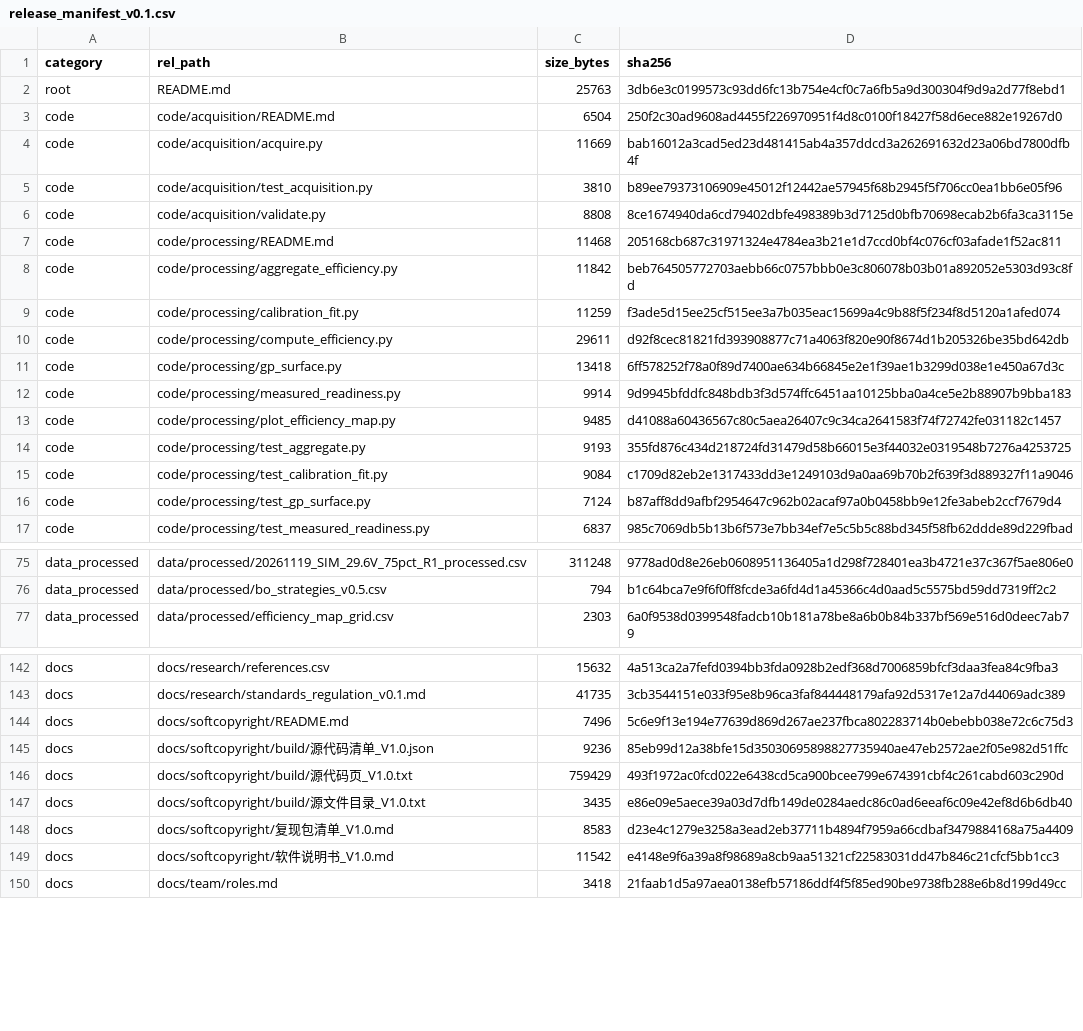
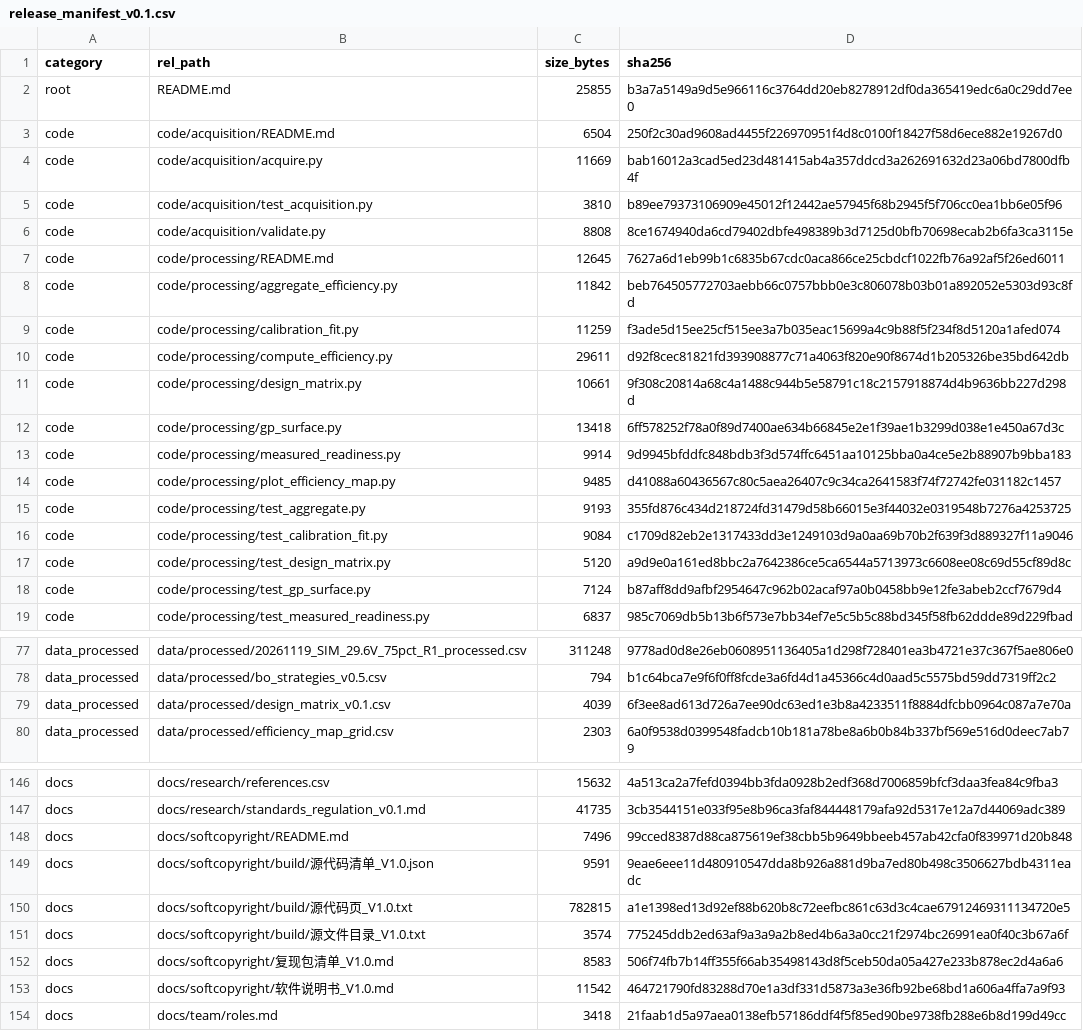
Before and after one commit to YWC886/new-folder, a CSV file: data/processed/release_manifest_v0.1.csv, drawn as a sheet; only a part is shown, gaps mark what is left out; the diff covers the shown part only.

Commit message:
Add experiment design matrix v0.1 (10 tests, D043)
- code/processing/design_matrix.py: expand voltage x throttle x prop x repeat into executable acquisition plans; full factorial (N=|V||T||P|R) and sweep (up/down passes); run_id includes prop id; CSV + summary JSON; 135-run baseline for S2 (~11.25 min acquisition).- 10 tests -> processing 82 -> total 250; design doc docs/design/design_matrix_v0.1.md; D043 keeps plans-only discipline (not data), links to measured_readiness/D032.- Materials regenerated: 52 source files / 13,613 lines / 273 pages; manifest 162 files; preflight all green.

```diff
--- a/data/processed/release_manifest_v0.1.csv
+++ b/data/processed/release_manifest_v0.1.csv
@@ -1,3 +1,3 @@
 category,rel_path,size_bytes,sha256
-root,README.md,25763,3db6e3c0199573c93dd6fc13b754e4cf0c7a6fb5a9d300304f9d9a2d77f8ebd1
+root,README.md,25855,b3a7a5149a9d5e966116c3764dd20eb8278912df0da365419edc6a0c29dd7ee0
 code,code/acquisition/README.md,6504,250f2c30ad9608ad4455f226970951f4d8c0100f18427f58d6ece882e19267d0
@@ -6,3 +6,3 @@ code,code/acquisition/test_acquisition.py,3810,b89ee79373106909e45012f12442ae579
 code,code/acquisition/validate.py,8808,8ce1674940da6cd79402dbfe498389b3d7125d0bfb70698ecab2b6fa3ca3115e
-code,code/processing/README.md,11468,205168cb687c31971324e4784ea3b21e1d7ccd0bf4c076cf03afade1f52ac811
+code,code/processing/README.md,12645,7627a6d1eb99b1c6835b67cdc0aca866ce25cbdcf1022fb76a92af5f26ed6011
 code,code/processing/aggregate_efficiency.py,11842,beb764505772703aebb66c0757bbb0e3c806078b03b01a892052e5303d93c8fd
@@ -10,2 +10,3 @@ code,code/processing/calibration_fit.py,11259,f3ade5d15ee25cf515ee3a7b035eac1569
 code,code/processing/compute_efficiency.py,29611,d92f8cec81821fd393908877c71a4063f820e90f8674d1b205326be35bd642db
+code,code/processing/design_matrix.py,10661,9f308c20814a68c4a1488c944b5e58791c18c2157918874d4b9636bb227d298d
 code,code/processing/gp_surface.py,13418,6ff578252f78a0f89d7400ae634b66845e2e1f39ae1b3299d038e1e450a67d3c
@@ -15,2 +16,3 @@ code,code/processing/test_aggregate.py,9193,355fd876c434d218724fd31479d58b66015e
 code,code/processing/test_calibration_fit.py,9084,c1709d82eb2e1317433dd3e1249103d9a0aa69b70b2f639f3d889327f11a9046
+code,code/processing/test_design_matrix.py,5120,a9d9e0a161ed8bbc2a7642386ce5ca6544a5713973c6608ee08c69d55cf89d8c
 code,code/processing/test_gp_surface.py,7124,b87aff8dd9afbf2954647c962b02acaf97a0b0458bb9e12fe3abeb2ccf7679d4
@@ -76,2 +78,3 @@ data_processed,data/processed/20261119_SIM_29.6V_75pct_R1_processed.csv,311248,9
 data_processed,data/processed/bo_strategies_v0.5.csv,794,b1c64bca7e9f6f0ff8fcde3a6fd4d1a45366c4d0aad5c5575bd59dd7319ff2c2
+data_processed,data/processed/design_matrix_v0.1.csv,4039,6f3ee8ad613d726a7ee90dc63ed1e3b8a4233511f8884dfcbb0964c087a7e70a
 data_processed,data/processed/efficiency_map_grid.csv,2303,6a0f9538d0399548fadcb10b181a78be8a6b0b84b337bf569e516d0deec7ab79
@@ -143,8 +147,8 @@ docs,docs/research/references.csv,15632,4a513ca2a7fefd0394bb3fda0928b2edf368d700
 docs,docs/research/standards_regulation_v0.1.md,41735,3cb3544151e033f95e8b96ca3faf844448179afa92d5317e12a7d44069adc389
-docs,docs/softcopyright/README.md,7496,5c6e9f13e194e77639d869d267ae237fbca802283714b0ebebb038e72c6c75d3
-docs,docs/softcopyright/build/源代码清单_V1.0.json,9236,85eb99d12a38bfe15d35030695898827735940ae47eb2572ae2f05e982d51ffc
-docs,docs/softcopyright/build/源代码页_V1.0.txt,759429,493f1972ac0fcd022e6438cd5ca900bcee799e674391cbf4c261cabd603c290d
-docs,docs/softcopyright/build/源文件目录_V1.0.txt,3435,e86e09e5aece39a03d7dfb149de0284aedc86c0ad6eeaf6c09e42ef8d6b6db40
-docs,docs/softcopyright/复现包清单_V1.0.md,8583,d23e4c1279e3258a3ead2eb37711b4894f7959a66cdbaf3479884168a75a4409
-docs,docs/softcopyright/软件说明书_V1.0.md,11542,e4148e9f6a39a8f98689a8cb9aa51321cf22583031dd47b846c21cfcf5bb1cc3
+docs,docs/softcopyright/README.md,7496,99cced8387d88ca875619ef38cbb5b9649bbeeb457ab42cfa0f839971d20b848
+docs,docs/softcopyright/build/源代码清单_V1.0.json,9591,9eae6eee11d480910547dda8b926a881d9ba7ed80b498c3506627bdb4311eadc
+docs,docs/softcopyright/build/源代码页_V1.0.txt,782815,a1e1398ed13d92ef88b620b8c72eefbc861c63d3c4cae67912469311134720e5
+docs,docs/softcopyright/build/源文件目录_V1.0.txt,3574,775245ddb2ed63af9a3a9a2b8ed4b6a3a0cc21f2974bc26991ea0f40c3b67a6f
+docs,docs/softcopyright/复现包清单_V1.0.md,8583,506f74fb7b14ff355f66ab35498143d8f5ceb50da05a427e233b878ec2d4a6a6
+docs,docs/softcopyright/软件说明书_V1.0.md,11542,464721790fd83288d70e1a3df331d5873a3e36fb92be68bd1a606a4ffa7a9f93
 docs,docs/team/roles.md,3418,21faab1d5a97aea0138efb57186ddf4f5f85ed90be9738fb288e6b8d199d49cc
```
Also changed, not shown: 1 added row and 7 edited cells elsewhere in this file, 14 other files.
